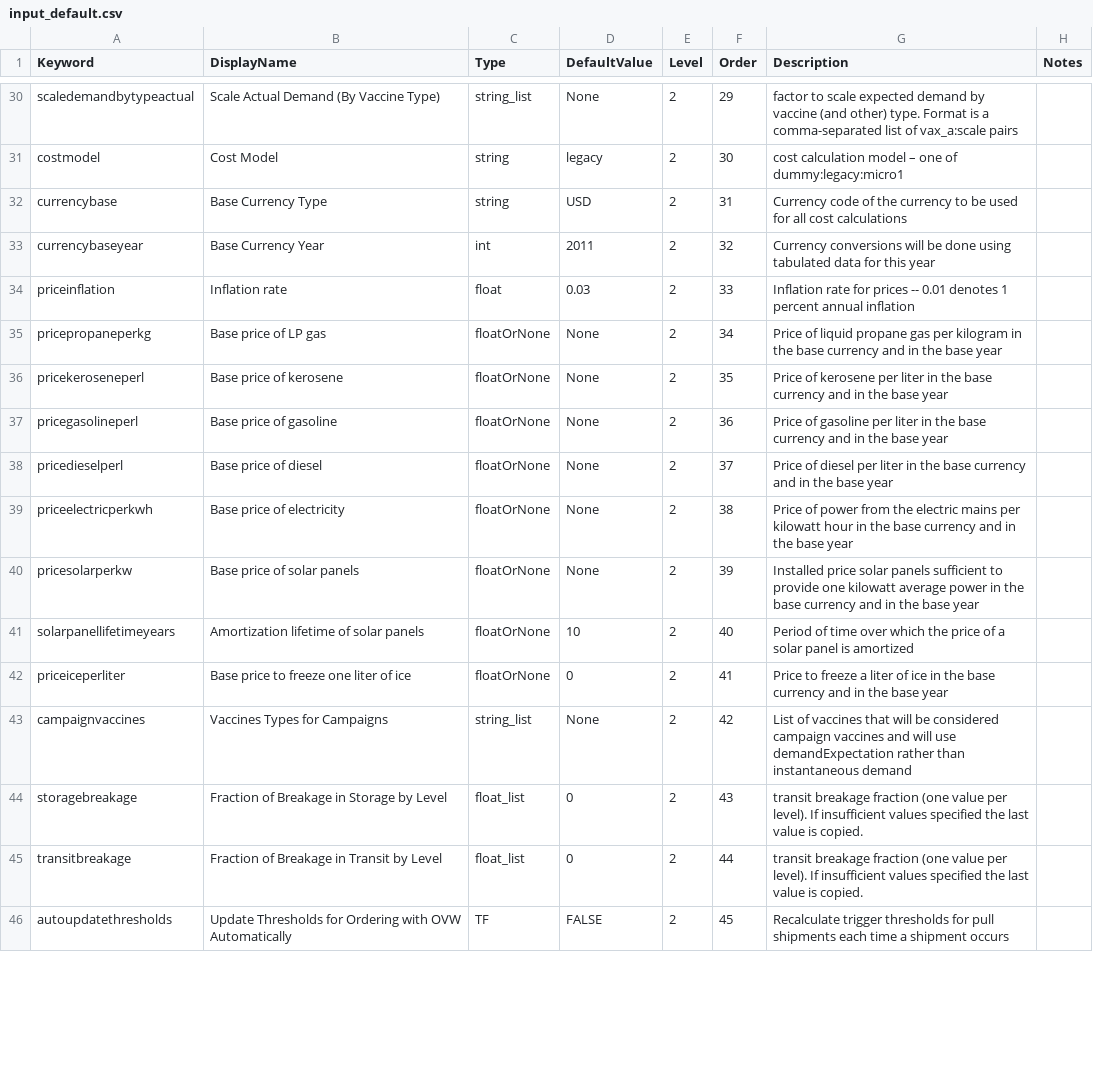
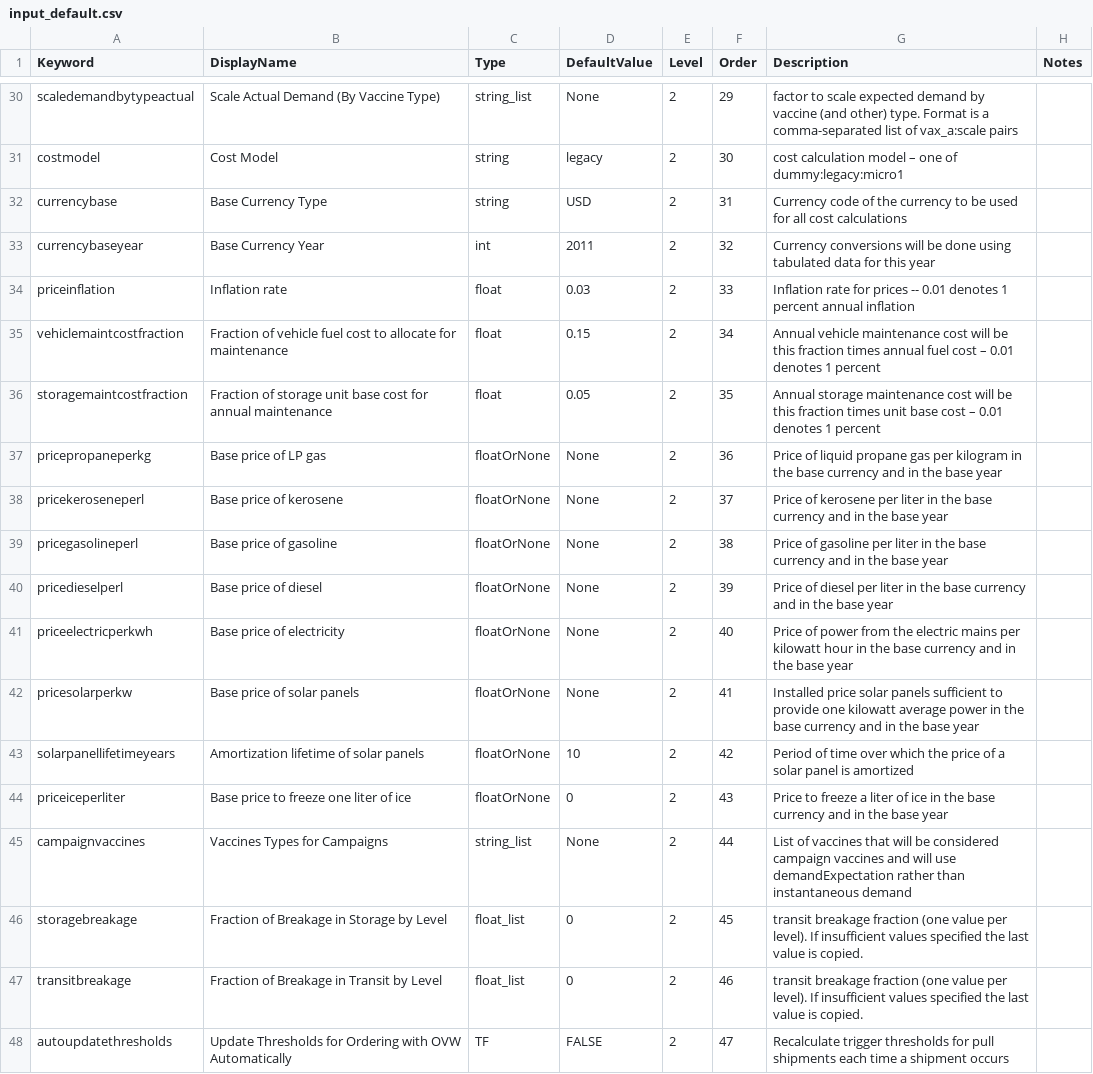
Before and after one commit to PSC-PublicHealth/HERMES, a CSV file: HERMES2/src/sim/input_default.csv, drawn as a sheet; only a part is shown, gaps mark what is left out; the diff covers the shown part only.

Commit message:
Added maintenance fractions for microcosting. Got the 'edit parameters' button working on the Models page.
git-svn-id: https://redmine.hindsight.psc.edu/svn/hermes/trunk@2084 c0c85e88-7b48-49d6-ad45-a8906df79eec

```diff
--- a/HERMES2/src/sim/input_default.csv
+++ b/HERMES2/src/sim/input_default.csv
@@ -34,13 +34,15 @@ currencybaseyear,Base Currency Year,int,2011,2,32,Currency conversions will be d
 priceinflation,Inflation rate,float,0.03,2,33,Inflation rate for prices -- 0.01 denotes 1 percent annual inflation,
-pricepropaneperkg,Base price of LP gas,floatOrNone,None,2,34,Price of liquid propane gas per kilogram in the base currency and in the base year,
-pricekeroseneperl,Base price of kerosene,floatOrNone,None,2,35,Price of kerosene per liter in the base currency and in the base year,
-pricegasolineperl,Base price of gasoline,floatOrNone,None,2,36,Price of gasoline per liter in the base currency and in the base year,
-pricedieselperl,Base price of diesel,floatOrNone,None,2,37,Price of diesel per liter in the base currency and in the base year,
-priceelectricperkwh,Base price of electricity,floatOrNone,None,2,38,Price of power from the electric mains per kilowatt hour in the base currency and in the base year,
-pricesolarperkw,Base price of solar panels,floatOrNone,None,2,39,Installed price solar panels sufficient to provide one kilowatt average power in the base currency and in the base year,
-solarpanellifetimeyears,Amortization lifetime of solar panels,floatOrNone,10,2,40,Period of time over which the price of a solar panel is amortized,
-priceiceperliter,Base price to freeze one liter of ice,floatOrNone,0,2,41,Price to freeze a liter of ice in the base currency and in the base year,
-campaignvaccines,Vaccines Types for Campaigns,string_list,None,2,42,List of vaccines that will be considered campaign vaccines and will use demandExpectation rather than instantaneous demand,
-storagebreakage,Fraction of Breakage in Storage by Level,float_list,0,2,43,transit breakage fraction (one value per level).  If insufficient values specified the last value is copied.,
-transitbreakage,Fraction of Breakage in Transit by Level,float_list,0,2,44,transit breakage fraction (one value per level).  If insufficient values specified the last value is copied.,
-autoupdatethresholds,Update Thresholds for Ordering with OVW Automatically,TF,FALSE,2,45,Recalculate trigger thresholds for pull shipments each time a shipment occurs,
+vehiclemaintcostfraction,Fraction of vehicle fuel cost to allocate for maintenance,float,0.15,2,34,Annual vehicle maintenance cost will be this fraction times annual fuel cost – 0.01 denotes 1 percent,
+storagemaintcostfraction,Fraction of storage unit base cost for annual maintenance,float,0.05,2,35,Annual storage maintenance cost will be this fraction times unit base cost – 0.01 denotes 1 percent,
+pricepropaneperkg,Base price of LP gas,floatOrNone,None,2,36,Price of liquid propane gas per kilogram in the base currency and in the base year,
+pricekeroseneperl,Base price of kerosene,floatOrNone,None,2,37,Price of kerosene per liter in the base currency and in the base year,
+pricegasolineperl,Base price of gasoline,floatOrNone,None,2,38,Price of gasoline per liter in the base currency and in the base year,
+pricedieselperl,Base price of diesel,floatOrNone,None,2,39,Price of diesel per liter in the base currency and in the base year,
+priceelectricperkwh,Base price of electricity,floatOrNone,None,2,40,Price of power from the electric mains per kilowatt hour in the base currency and in the base year,
+pricesolarperkw,Base price of solar panels,floatOrNone,None,2,41,Installed price solar panels sufficient to provide one kilowatt average power in the base currency and in the base year,
+solarpanellifetimeyears,Amortization lifetime of solar panels,floatOrNone,10,2,42,Period of time over which the price of a solar panel is amortized,
+priceiceperliter,Base price to freeze one liter of ice,floatOrNone,0,2,43,Price to freeze a liter of ice in the base currency and in the base year,
+campaignvaccines,Vaccines Types for Campaigns,string_list,None,2,44,List of vaccines that will be considered campaign vaccines and will use demandExpectation rather than instantaneous demand,
+storagebreakage,Fraction of Breakage in Storage by Level,float_list,0,2,45,transit breakage fraction (one value per level).  If insufficient values specified the last value is copied.,
+transitbreakage,Fraction of Breakage in Transit by Level,float_list,0,2,46,transit breakage fraction (one value per level).  If insufficient values specified the last value is copied.,
+autoupdatethresholds,Update Thresholds for Ordering with OVW Automatically,TF,FALSE,2,47,Recalculate trigger thresholds for pull shipments each time a shipment occurs,
```
Also changed, not shown: 79 edited cells elsewhere in this file, 7 other files.
